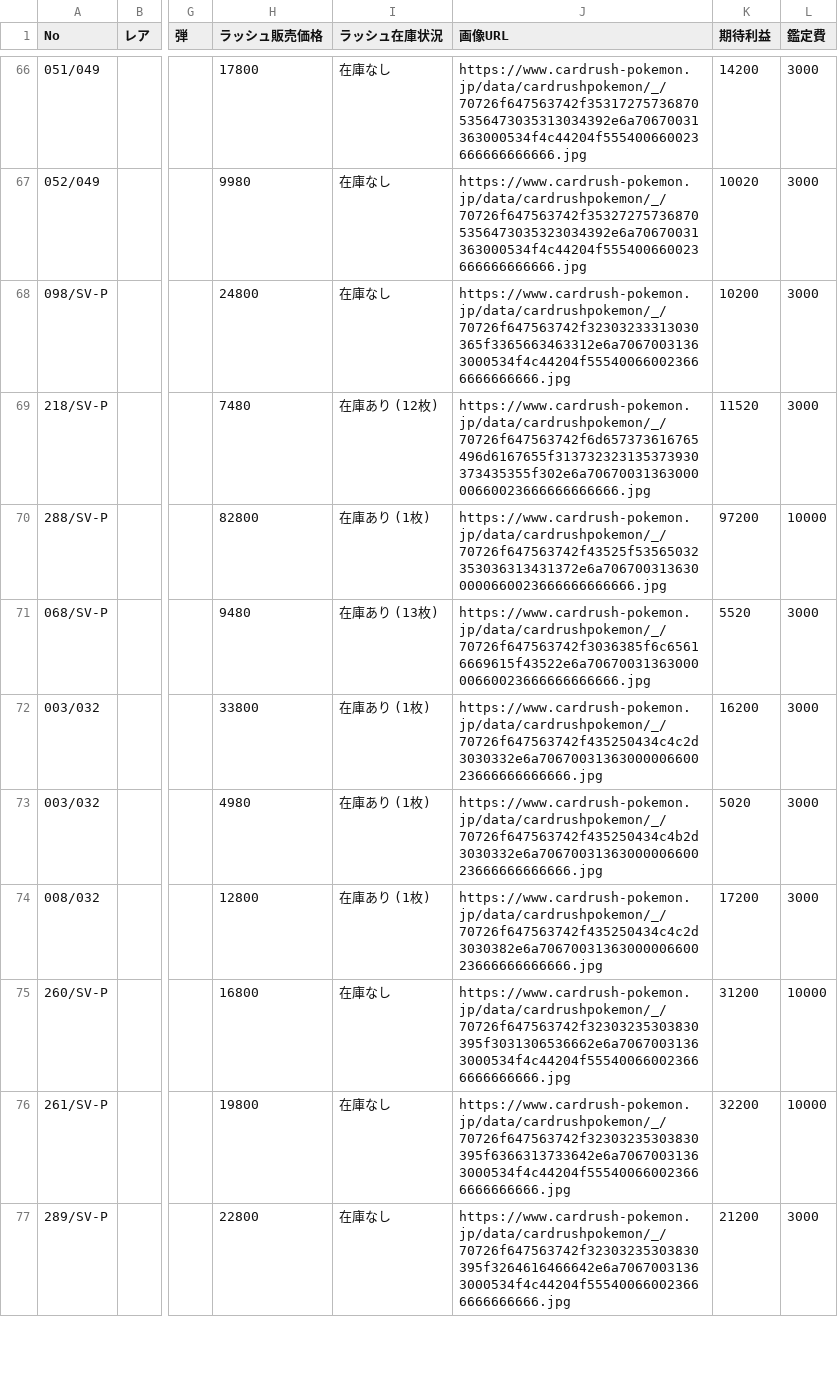
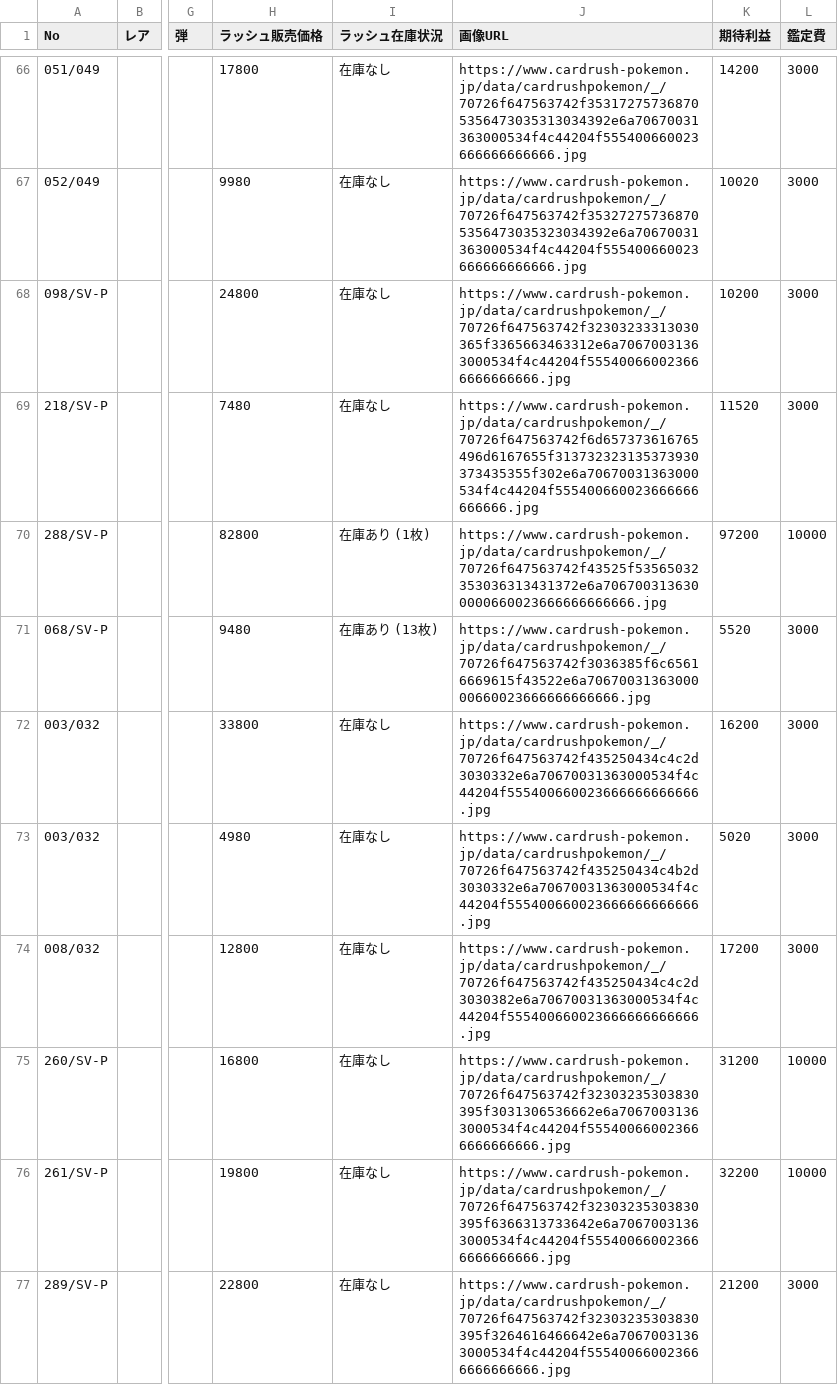
Before and after one commit to yousunafu/POKE-PSA10, a CSV file: filtered_cards.csv, drawn as a sheet; only a part is shown, gaps mark what is left out; the diff covers the shown part only; the diff names each change by its address in the sheet, - before the commit and + after, or states it on an @@ line.

```diff
--- a/filtered_cards.csv
+++ b/filtered_cards.csv
-I69 (ラッシュ在庫状況): 在庫あり (12枚)
+I69 (ラッシュ在庫状況): 在庫なし
-J69 (画像URL): https://www.cardrush-pokemon.jp/data/cardrushpokemon/_/70726f647563742f6d657373616765496d6167655f313732323135373930373435355f302e6a7067003136300000660023666666666666.jpg
+J69 (画像URL): https://www.cardrush-pokemon.jp/data/cardrushpokemon/_/70726f647563742f6d657373616765496d6167655f313732323135373930373435355f302e6a70670031363000534f4c44204f555400660023666666666666.jpg
-I72:I74 (ラッシュ在庫状況): 在庫あり (1枚)
+I72:I74 (ラッシュ在庫状況): 在庫なし
-J72 (画像URL): https://www.cardrush-pokemon.jp/data/cardrushpokemon/_/70726f647563742f435250434c4c2d3030332e6a7067003136300000660023666666666666.jpg
+J72 (画像URL): https://www.cardrush-pokemon.jp/data/cardrushpokemon/_/70726f647563742f435250434c4c2d3030332e6a70670031363000534f4c44204f555400660023666666666666.jpg
-J73 (画像URL): https://www.cardrush-pokemon.jp/data/cardrushpokemon/_/70726f647563742f435250434c4b2d3030332e6a7067003136300000660023666666666666.jpg
+J73 (画像URL): https://www.cardrush-pokemon.jp/data/cardrushpokemon/_/70726f647563742f435250434c4b2d3030332e6a70670031363000534f4c44204f555400660023666666666666.jpg
-J74 (画像URL): https://www.cardrush-pokemon.jp/data/cardrushpokemon/_/70726f647563742f435250434c4c2d3030382e6a7067003136300000660023666666666666.jpg
+J74 (画像URL): https://www.cardrush-pokemon.jp/data/cardrushpokemon/_/70726f647563742f435250434c4c2d3030382e6a70670031363000534f4c44204f555400660023666666666666.jpg
```
Also changed, not shown: 76 edited cells elsewhere in this file, merged_card_data.csv.
